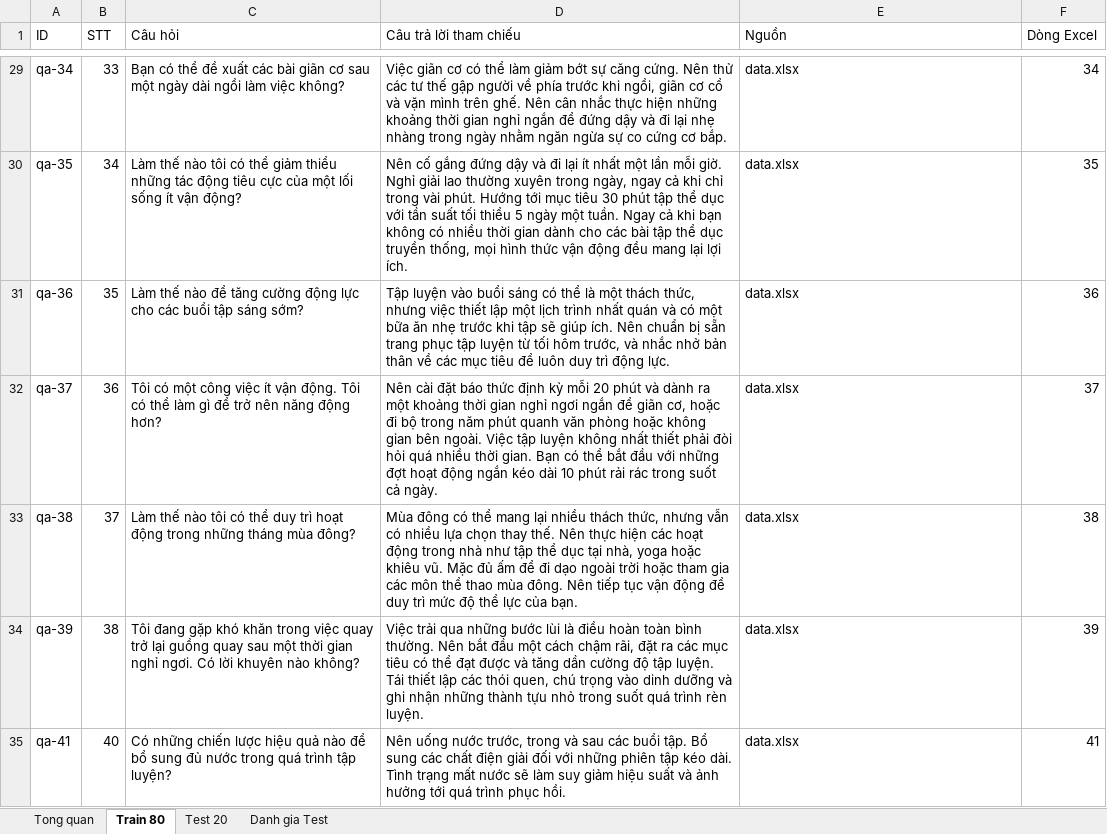
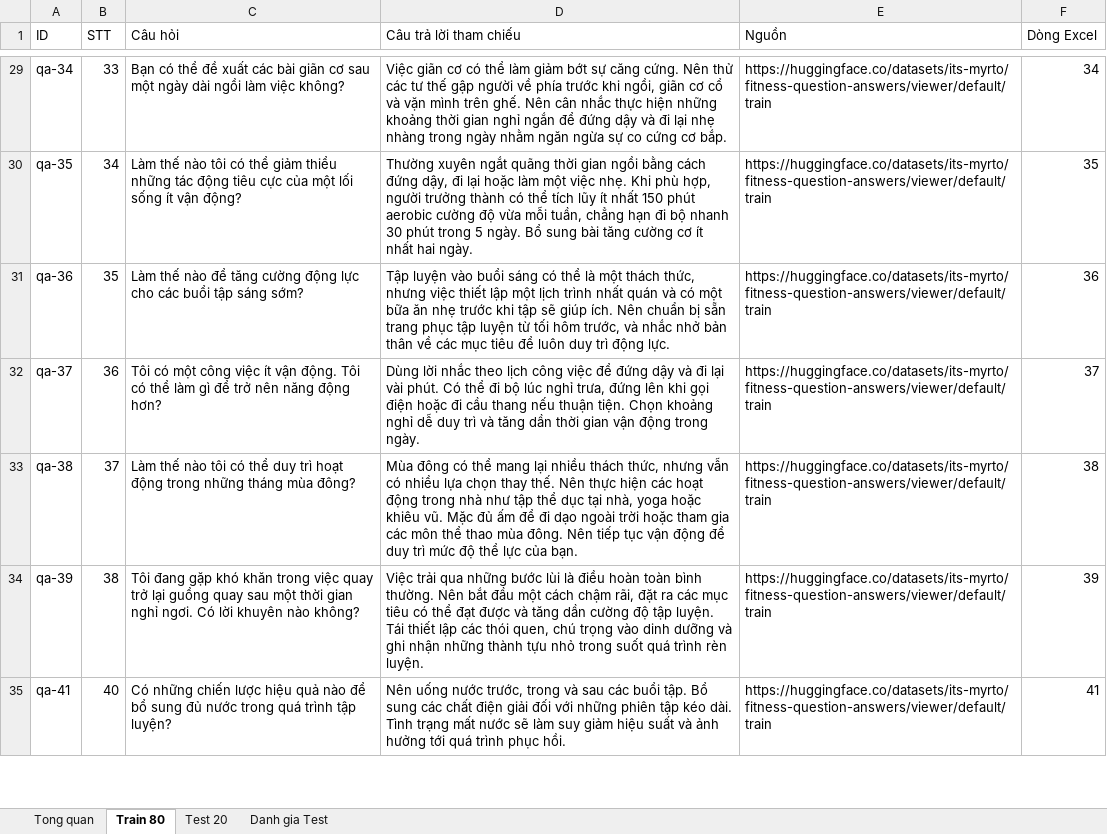
Before and after one commit to hohuyhoang308/AI-4GYM, an Excel workbook: reports/AI-4GYM_train_test_report.xlsx, sheet Train 80, drawn as a sheet; only a part is shown, gaps mark what is left out; values as stored, in another font and other column widths than the file's, no cell formats; the diff covers the shown part only; the diff names each change by its address in the sheet, - before the commit and + after, or states it on an @@ line.

```diff
--- a/reports/AI-4GYM_train_test_report.xlsx (sheet Train 80)
+++ b/reports/AI-4GYM_train_test_report.xlsx (sheet Train 80)
-E29:E35 (Nguồn): data.xlsx
+E29:E35 (Nguồn): https://huggingface.co/datasets/its-myrto/fitness-question-answers/viewer/default/train
-D30 (Câu trả lời tham chiếu): Nên cố gắng đứng dậy và đi lại ít nhất một lần mỗi giờ. Nghỉ giải lao thường xuyên trong ngày, ngay cả khi chỉ trong vài phút. Hướng tới mục tiêu 30 phút tập thể dục với tần suất tối thiểu 5 ngày một tuần. Ngay cả khi bạn không có nhiều thời gian dành cho các bài tập thể dục truyền thống, mọi hình thức vận động đều mang lại lợi ích.
+D30 (Câu trả lời tham chiếu): Thường xuyên ngắt quãng thời gian ngồi bằng cách đứng dậy, đi lại hoặc làm một việc nhẹ. Khi phù hợp, người trưởng thành có thể tích lũy ít nhất 150 phút aerobic cường độ vừa mỗi tuần, chẳng hạn đi bộ nhanh 30 phút trong 5 ngày. Bổ sung bài tăng cường cơ ít nhất hai ngày.
-D32 (Câu trả lời tham chiếu): Nên cài đặt báo thức định kỳ mỗi 20 phút và dành ra một khoảng thời gian nghỉ ngơi ngắn để giãn cơ, hoặc đi bộ trong năm phút quanh văn phòng hoặc không gian bên ngoài. Việc tập luyện không nhất thiết phải đòi hỏi quá nhiều thời gian. Bạn có thể bắt đầu với những đợt hoạt động ngắn kéo dài 10 phút rải rác trong suốt cả ngày.
+D32 (Câu trả lời tham chiếu): Dùng lời nhắc theo lịch công việc để đứng dậy và đi lại vài phút. Có thể đi bộ lúc nghỉ trưa, đứng lên khi gọi điện hoặc đi cầu thang nếu thuận tiện. Chọn khoảng nghỉ dễ duy trì và tăng dần thời gian vận động trong ngày.
```
Also changed, not shown: 16 added rows, 16 removed rows and 1087 edited cells elsewhere in this sheet, sheet Danh gia Test, sheet Test 20, sheet Tong quan, cell formats, BE/data/raw/data.xlsx, 8 other files.
